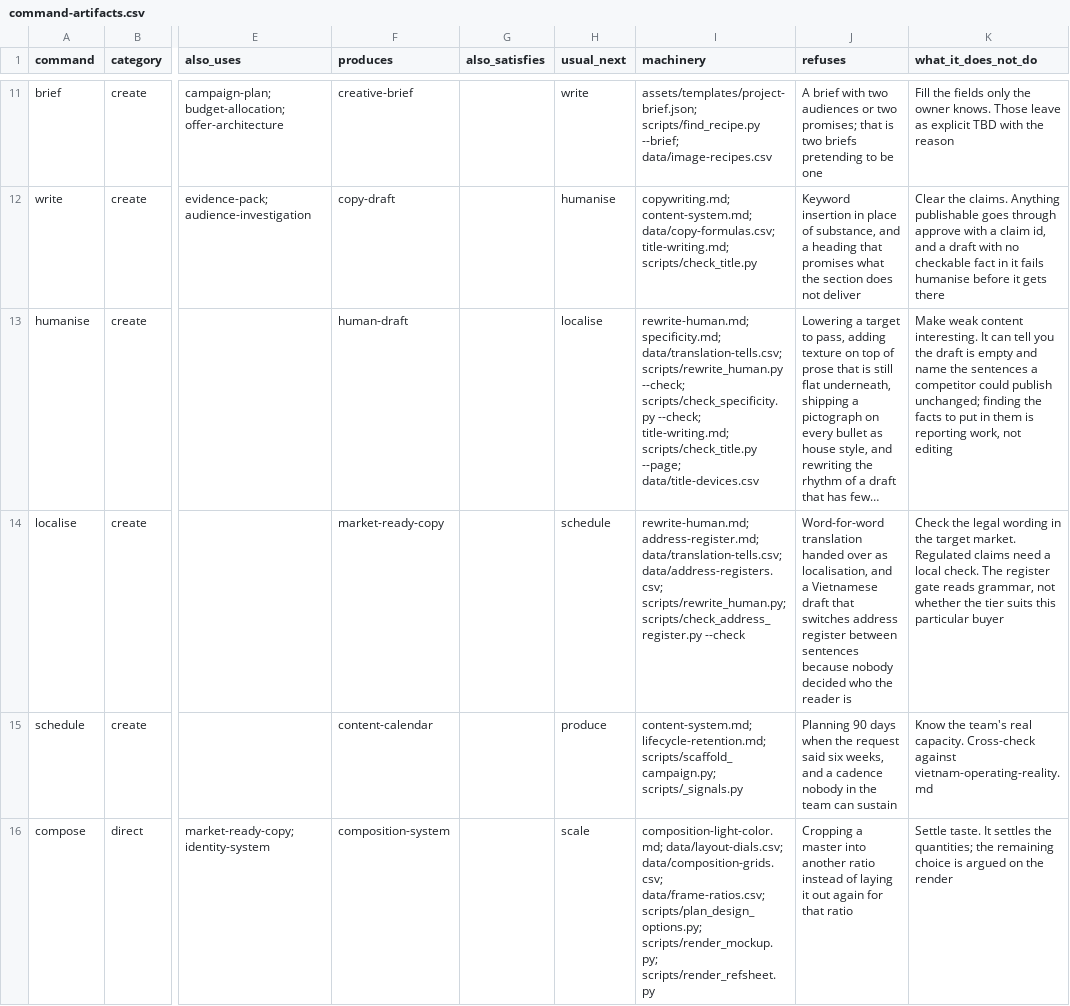
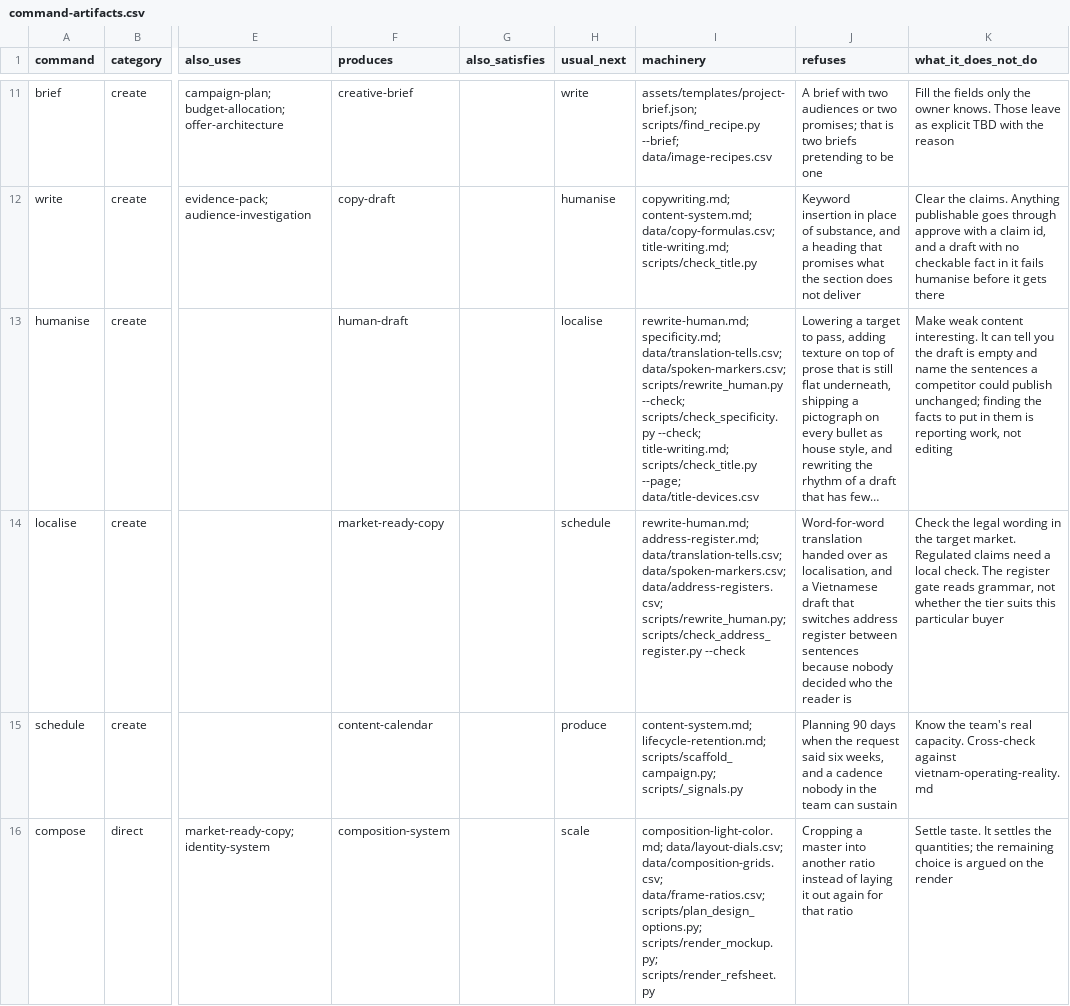
Before and after one commit to thepKz/marketing-skill, a CSV file: marketing-minthep/data/command-artifacts.csv, drawn as a sheet; only a part is shown, gaps mark what is left out; long unchanged cells end in …; the diff names each change by its address in the sheet, - before the commit and + after, or states it on an @@ line.

```diff
--- a/marketing-minthep/data/command-artifacts.csv
+++ b/marketing-minthep/data/command-artifacts.csv
-I13 (machinery): …specificity.md; data/translation-tells.csv; scripts/rewrite_human.py --check;…
+I13 (machinery): …specificity.md; data/translation-tells.csv; data/spoken-markers.csv; scripts/rewrite_human.py --check;…
-I14 (machinery): …address-register.md; data/translation-tells.csv; data/address-registers.csv; scripts/rewrite_human.py;…
+I14 (machinery): …address-register.md; data/translation-tells.csv; data/spoken-markers.csv; data/address-registers.csv; scripts/rewrite_human.py;…
```
Also changed, not shown: 11 other files.
